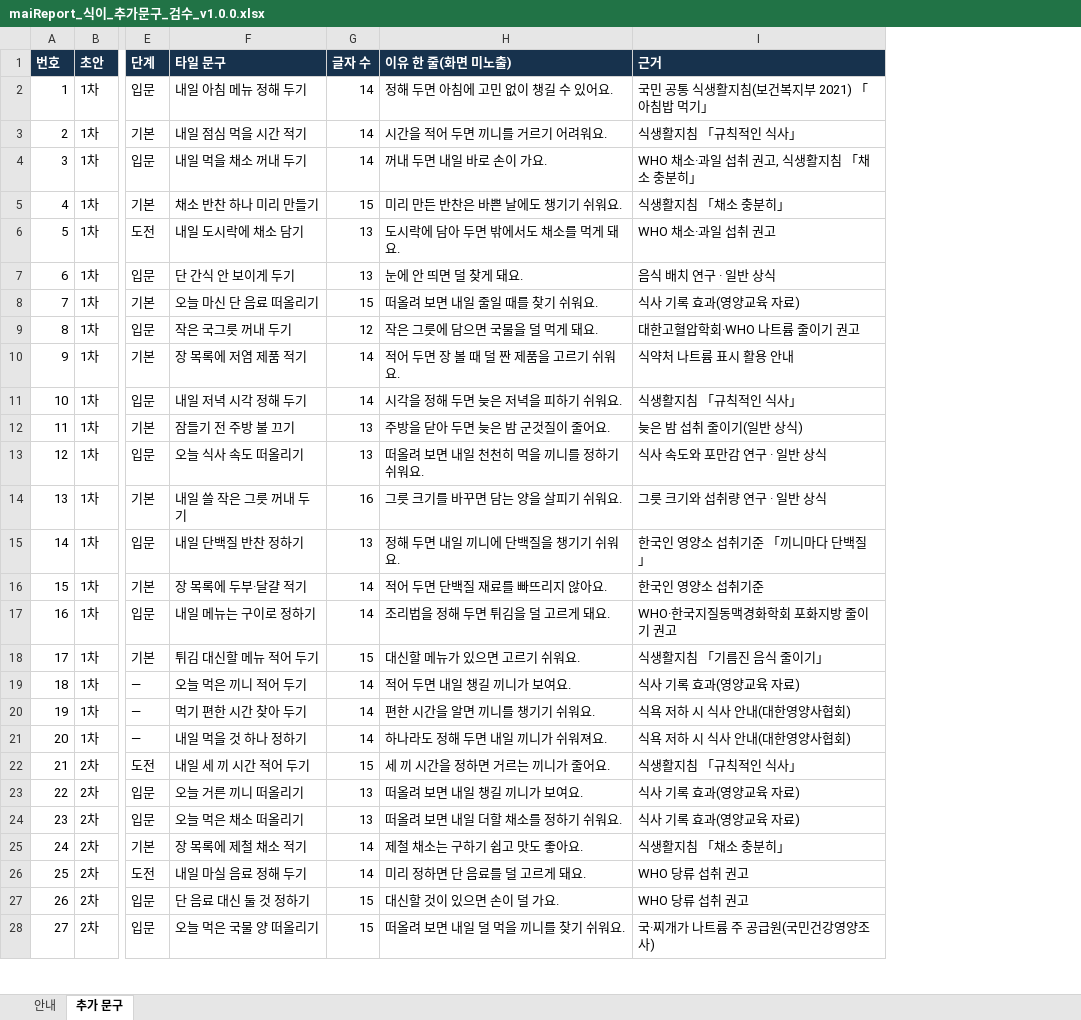
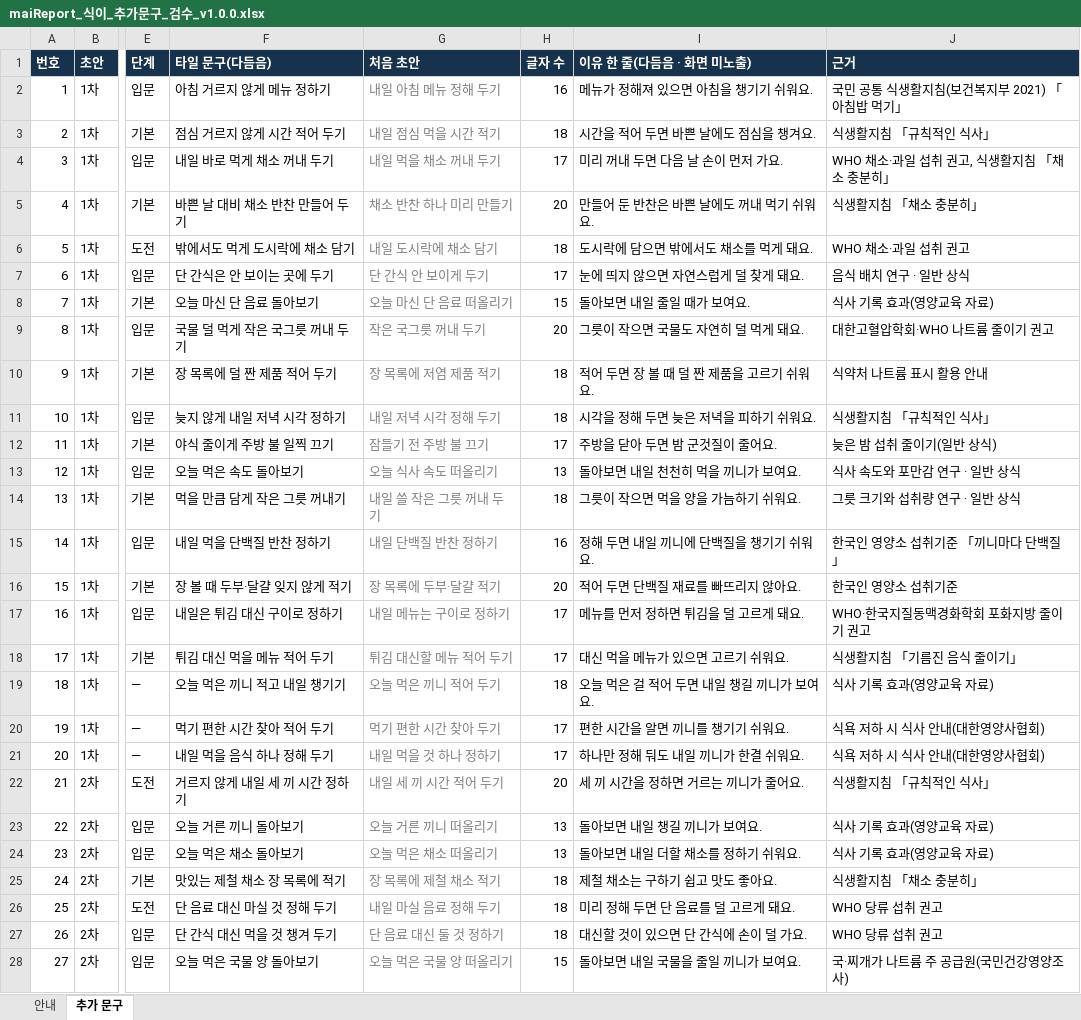
Before and after one commit to srleeinkorea/Project_maiReport, an Excel workbook: outputs/mai-report-policy/식이/maiReport_식이_추가문구_검수_v1.0.0.xlsx, sheet 추가 문구, drawn as a sheet; only a part is shown, gaps mark what is left out; values as stored, in another font and other column widths than the file's, no borders; removed rows and columns are numbered as before the commit, all else as after; the diff covers the shown part only; the diff names each change by its address in the sheet, - before the commit and + after, or states it on an @@ line.

```diff
--- a/outputs/mai-report-policy/식이/maiReport_식이_추가문구_검수_v1.0.0.xlsx (sheet 추가 문구)
+++ b/outputs/mai-report-policy/식이/maiReport_식이_추가문구_검수_v1.0.0.xlsx (sheet 추가 문구)
+column F (타일 문구(다듬음)), rows 2-28: 아침 거르지 않게 메뉴 정하기 | 점심 거르지 않게 시간 적어 두기 | 내일 바로 먹게 채소 꺼내 두기 | 바쁜 날 대비 채소 반찬 만들어 두기 | 밖에서도 먹게 도시락에 채소 담기 | 단 간식은 안 보이는 곳에 두기 | 오늘 마신 단 음료 돌아보기 | 국물 덜 먹게 작은 국그릇 꺼내 두기 | 장 목록에 덜 짠 제품 적어 두기 | 늦지 않게 내일 저녁 시각 정하기 | 야식 줄이게 주방 불 일찍 끄기 | 오늘 먹은 속도 돌아보기 | 먹을 만큼 담게 작은 그릇 꺼내기 | 내일 먹을 단백질 반찬 정하기 | 장 볼 때 두부·달걀 잊지 않게 적기 | 내일은 튀김 대신 구이로 정하기 | 튀김 대신 먹을 메뉴 적어 두기 | 오늘 먹은 끼니 적고 내일 챙기기 | 먹기 편한 시간 찾아 적어 두기 | 내일 먹을 음식 하나 정해 두기 | 거르지 않게 내일 세 끼 시간 정하기 | 오늘 거른 끼니 돌아보기 | 오늘 먹은 채소 돌아보기 | 맛있는 제철 채소 장 목록에 적기 | 단 음료 대신 마실 것 정해 두기 | 단 간식 대신 먹을 것 챙겨 두기 | 오늘 먹은 국물 양 돌아보기
-column H (이유 한 줄(화면 미노출)), rows 2-28: 정해 두면 아침에 고민 없이 챙길 수 있어요. | 시간을 적어 두면 끼니를 거르기 어려워요. | 꺼내 두면 내일 바로 손이 가요. | 미리 만든 반찬은 바쁜 날에도 챙기기 쉬워요. | 도시락에 담아 두면 밖에서도 채소를 먹게 돼요. | 눈에 안 띄면 덜 찾게 돼요. | 떠올려 보면 내일 줄일 때를 찾기 쉬워요. | 작은 그릇에 담으면 국물을 덜 먹게 돼요. | 적어 두면 장 볼 때 덜 짠 제품을 고르기 쉬워요. | 시각을 정해 두면 늦은 저녁을 피하기 쉬워요. | 주방을 닫아 두면 늦은 밤 군것질이 줄어요. | 떠올려 보면 내일 천천히 먹을 끼니를 정하기 쉬워요. | 그릇 크기를 바꾸면 담는 양을 살피기 쉬워요. | 정해 두면 내일 끼니에 단백질을 챙기기 쉬워요. | 적어 두면 단백질 재료를 빠뜨리지 않아요. | 조리법을 정해 두면 튀김을 덜 고르게 돼요. | 대신할 메뉴가 있으면 고르기 쉬워요. | 적어 두면 내일 챙길 끼니가 보여요. | 편한 시간을 알면 끼니를 챙기기 쉬워요. | 하나라도 정해 두면 내일 끼니가 쉬워져요. | 세 끼 시간을 정하면 거르는 끼니가 줄어요. | 떠올려 보면 내일 챙길 끼니가 보여요. | 떠올려 보면 내일 더할 채소를 정하기 쉬워요. | 제철 채소는 구하기 쉽고 맛도 좋아요. | 미리 정하면 단 음료를 덜 고르게 돼요. | 대신할 것이 있으면 손이 덜 가요. | 떠올려 보면 내일 덜 먹을 끼니를 찾기 쉬워요.
+column I (이유 한 줄(다듬음 · 화면 미노출)), rows 2-28: 메뉴가 정해져 있으면 아침을 챙기기 쉬워요. | 시간을 적어 두면 바쁜 날에도 점심을 챙겨요. | 미리 꺼내 두면 다음 날 손이 먼저 가요. | 만들어 둔 반찬은 바쁜 날에도 꺼내 먹기 쉬워요. | 도시락에 담으면 밖에서도 채소를 먹게 돼요. | 눈에 띄지 않으면 자연스럽게 덜 찾게 돼요. | 돌아보면 내일 줄일 때가 보여요. | 그릇이 작으면 국물도 자연히 덜 먹게 돼요. | 적어 두면 장 볼 때 덜 짠 제품을 고르기 쉬워요. | 시각을 정해 두면 늦은 저녁을 피하기 쉬워요. | 주방을 닫아 두면 밤 군것질이 줄어요. | 돌아보면 내일 천천히 먹을 끼니가 보여요. | 그릇이 작으면 먹을 양을 가늠하기 쉬워요. | 정해 두면 내일 끼니에 단백질을 챙기기 쉬워요. | 적어 두면 단백질 재료를 빠뜨리지 않아요. | 메뉴를 먼저 정하면 튀김을 덜 고르게 돼요. | 대신 먹을 메뉴가 있으면 고르기 쉬워요. | 오늘 먹은 걸 적어 두면 내일 챙길 끼니가 보여요. | 편한 시간을 알면 끼니를 챙기기 쉬워요. | 하나만 정해 둬도 내일 끼니가 한결 쉬워요. | 세 끼 시간을 정하면 거르는 끼니가 줄어요. | 돌아보면 내일 챙길 끼니가 보여요. | 돌아보면 내일 더할 채소를 정하기 쉬워요. | 제철 채소는 구하기 쉽고 맛도 좋아요. | 미리 정해 두면 단 음료를 덜 고르게 돼요. | 대신할 것이 있으면 단 간식에 손이 덜 가요. | 돌아보면 내일 국물을 줄일 끼니가 보여요.
-G1: 타일 문구
+G1: 처음 초안
-G2:G28 text colour: black
+G2:G28 text colour: #808080
-H2 (글자 수): 14
+H2 (글자 수): 16
-H3 (글자 수): 14
+H3 (글자 수): 18
-H4 (글자 수): 14
+H4 (글자 수): 17
-H5 (글자 수): 15
+H5 (글자 수): 20
-H6 (글자 수): 13
+H6 (글자 수): 18
-H7 (글자 수): 13
+H7 (글자 수): 17
-H9 (글자 수): 12
+H9 (글자 수): 20
-H10:H11 (글자 수): 14
+H10:H11 (글자 수): 18
-H12 (글자 수): 13
+H12 (글자 수): 17
-H14 (글자 수): 16
+H14 (글자 수): 18
-H15 (글자 수): 13
+H15 (글자 수): 16
-H16 (글자 수): 14
+H16 (글자 수): 20
-H17 (글자 수): 14
+H17 (글자 수): 17
-H18 (글자 수): 15
+H18 (글자 수): 17
-H19 (글자 수): 14
+H19 (글자 수): 18
-H20:H21 (글자 수): 14
+H20:H21 (글자 수): 17
-H22 (글자 수): 15
+H22 (글자 수): 20
-H25:H26 (글자 수): 14
+H25:H26 (글자 수): 18
-H27 (글자 수): 15
+H27 (글자 수): 18
```
Also changed, not shown: 48 added rows, 24 edited cells and cell formats elsewhere in this sheet, sheet 안내.
